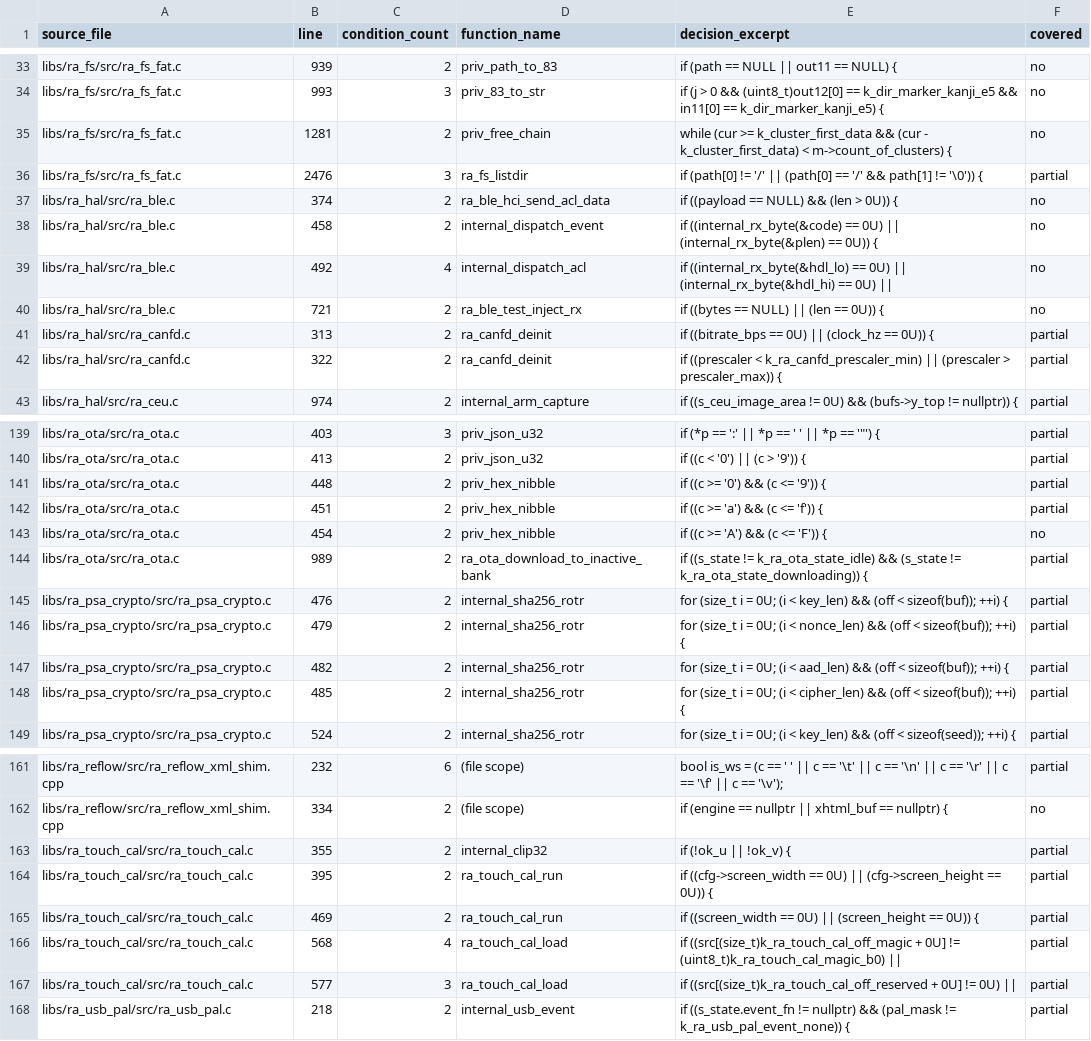
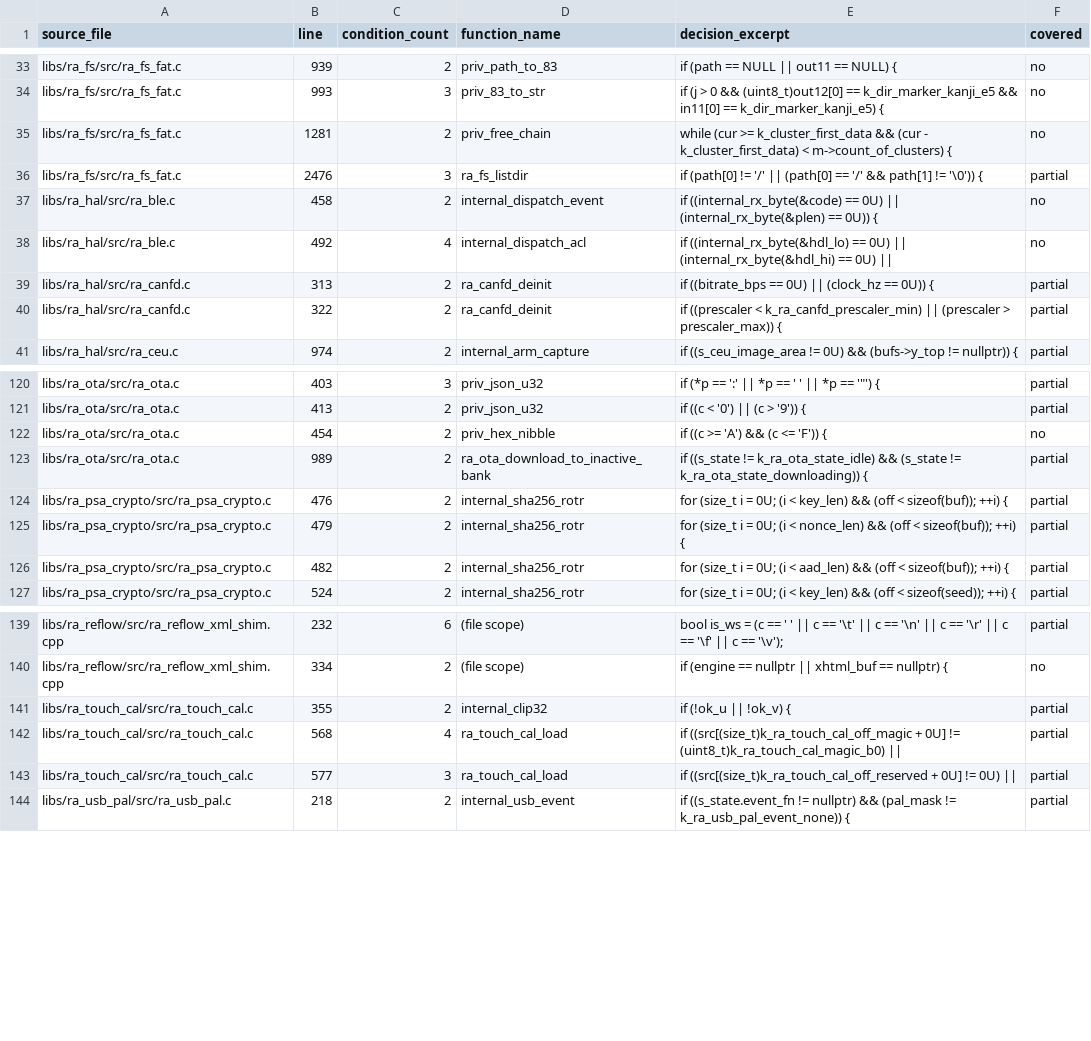
Before and after one commit to bsikar/ra8-firmware, a CSV file: docs/MCDC_GAPS.csv, drawn as a sheet; only a part is shown, gaps mark what is left out; the diff covers the shown part only.

```diff
--- a/docs/MCDC_GAPS.csv
+++ b/docs/MCDC_GAPS.csv
@@ -36,6 +36,4 @@ libs/ra_fs/src/ra_fs_fat.c,1281,2,priv_free_chain,while (cur >= k_cluster_first_
 libs/ra_fs/src/ra_fs_fat.c,2476,3,ra_fs_listdir,if (path[0] != '/' || (path[0] == '/' && path[1] != '\0')) {,partial
-libs/ra_hal/src/ra_ble.c,374,2,ra_ble_hci_send_acl_data,if ((payload == NULL) && (len > 0U)) {,no
 libs/ra_hal/src/ra_ble.c,458,2,internal_dispatch_event,if ((internal_rx_byte(&code) == 0U) || (internal_rx_byte(&plen) == 0U)) {,no
 libs/ra_hal/src/ra_ble.c,492,4,internal_dispatch_acl,if ((internal_rx_byte(&hdl_lo) == 0U) || (internal_rx_byte(&hdl_hi) == 0U) ||,no
-libs/ra_hal/src/ra_ble.c,721,2,ra_ble_test_inject_rx,if ((bytes == NULL) || (len == 0U)) {,no
 libs/ra_hal/src/ra_canfd.c,313,2,ra_canfd_deinit,if ((bitrate_bps == 0U) || (clock_hz == 0U)) {,partial
@@ -140,4 +121,2 @@ libs/ra_ota/src/ra_ota.c,403,3,priv_json_u32,"if (*p == ':' || *p == ' ' || *p =
 libs/ra_ota/src/ra_ota.c,413,2,priv_json_u32,if ((c < '0') || (c > '9')) {,partial
-libs/ra_ota/src/ra_ota.c,448,2,priv_hex_nibble,if ((c >= '0') && (c <= '9')) {,partial
-libs/ra_ota/src/ra_ota.c,451,2,priv_hex_nibble,if ((c >= 'a') && (c <= 'f')) {,partial
 libs/ra_ota/src/ra_ota.c,454,2,priv_hex_nibble,if ((c >= 'A') && (c <= 'F')) {,no
@@ -147,3 +126,2 @@ libs/ra_psa_crypto/src/ra_psa_crypto.c,479,2,internal_sha256_rotr,for (size_t i
 libs/ra_psa_crypto/src/ra_psa_crypto.c,482,2,internal_sha256_rotr,for (size_t i = 0U; (i < aad_len) && (off < sizeof(buf)); ++i) {,partial
-libs/ra_psa_crypto/src/ra_psa_crypto.c,485,2,internal_sha256_rotr,for (size_t i = 0U; (i < cipher_len) && (off < sizeof(buf)); ++i) {,partial
 libs/ra_psa_crypto/src/ra_psa_crypto.c,524,2,internal_sha256_rotr,for (size_t i = 0U; (i < key_len) && (off < sizeof(seed)); ++i) {,partial
@@ -163,4 +141,2 @@ libs/ra_reflow/src/ra_reflow_xml_shim.cpp,334,2,(file scope),if (engine == nullp
 libs/ra_touch_cal/src/ra_touch_cal.c,355,2,internal_clip32,if (!ok_u || !ok_v) {,partial
-libs/ra_touch_cal/src/ra_touch_cal.c,395,2,ra_touch_cal_run,if ((cfg->screen_width == 0U) || (cfg->screen_height == 0U)) {,partial
-libs/ra_touch_cal/src/ra_touch_cal.c,469,2,ra_touch_cal_run,if ((screen_width == 0U) || (screen_height == 0U)) {,partial
 libs/ra_touch_cal/src/ra_touch_cal.c,568,4,ra_touch_cal_load,if ((src[(size_t)k_ra_touch_cal_off_magic + 0U] != (uint8_t)k_ra_touch_cal_magic_b0) ||,partial
```
Also changed, not shown: 17 removed rows elsewhere in this file, 3 other files.
